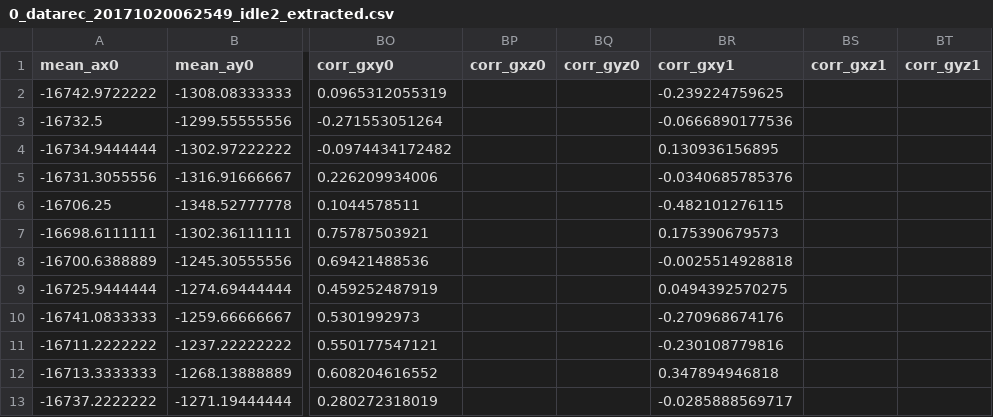
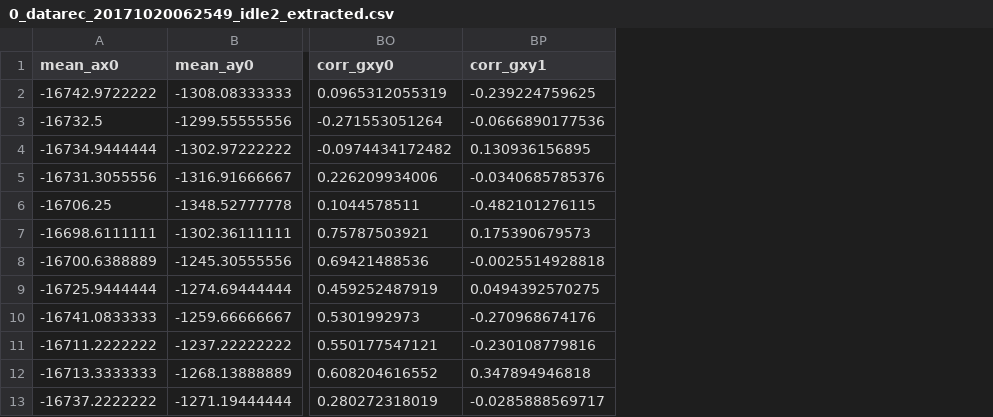
Before and after one commit to idawatibustan/DanceDance, a CSV file: ml/data_ext/0_datarec_20171020062549_idle2_extracted.csv, drawn as a sheet; only a part is shown, gaps mark what is left out; the diff names each change by its address in the sheet, - before the commit and + after, or states it on an @@ line.

```diff
--- a/ml/data_ext/0_datarec_20171020062549_idle2_extracted.csv
+++ b/ml/data_ext/0_datarec_20171020062549_idle2_extracted.csv
-column BP (corr_gxz0), empty
-column BQ (corr_gyz0), empty
-column BS (corr_gxz1), empty
-column BT (corr_gyz1), empty
```
Also changed, not shown: ml/data_ext/10_datarec_20171020064333_window3602_extracted.csv, ml/data_ext/2_datarec_20171013074857_busdriver_extracted.csv, 38 other files.
